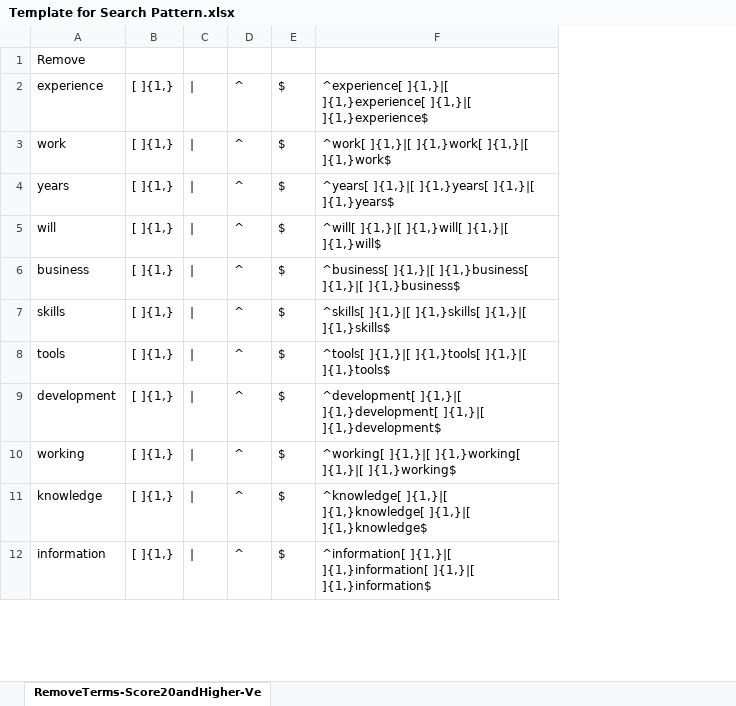
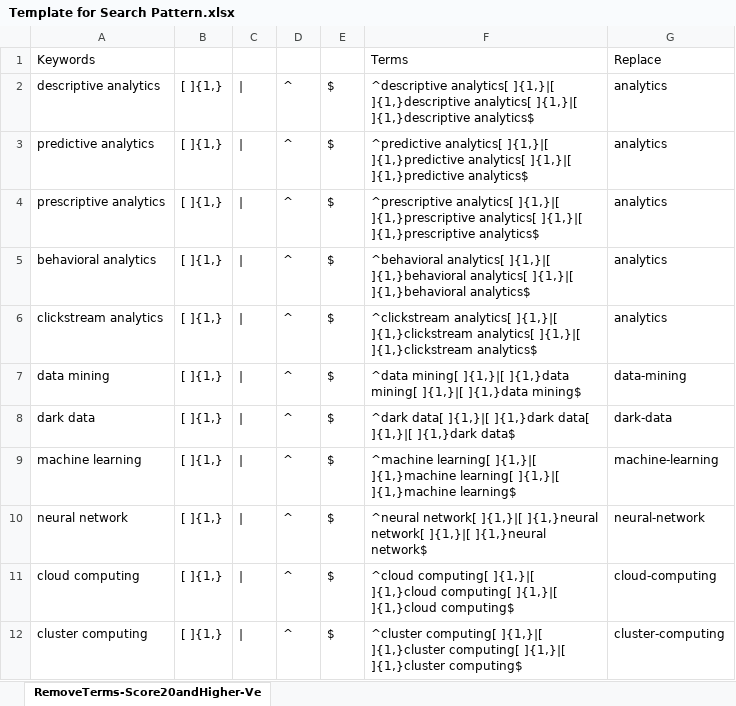
Before and after one commit to Shetura36/Data-607, an Excel workbook: Project3/Template for Search Pattern.xlsx, sheet RemoveTerms-Score20andHigher-Ve, drawn as a sheet; only a part is shown; values as stored, in another font and other column widths than the file's, no borders; removed rows and columns are numbered as before the commit, all else as after; the diff covers the shown part only; the diff names each change by its address in the sheet, - before the commit and + after, or states it on an @@ line.

Commit message:
Project 3

```diff
--- a/Project3/Template for Search Pattern.xlsx (sheet RemoveTerms-Score20andHigher-Ve)
+++ b/Project3/Template for Search Pattern.xlsx (sheet RemoveTerms-Score20andHigher-Ve)
-column A, rows 1-12: Remove | experience | work | years | will | business | skills | tools | development | working | knowledge | information
+column A, rows 1-12: Keywords | descriptive analytics | predictive analytics | prescriptive analytics | behavioral analytics | clickstream analytics | data mining | dark data | machine learning | neural network | cloud computing | cluster computing
-column F, rows 2-12: ^experience[ ]{1,}|[ ]{1,}experience[ ]{1,}|[ ]{1,}experience$ | ^work[ ]{1,}|[ ]{1,}work[ ]{1,}|[ ]{1,}work$ | ^years[ ]{1,}|[ ]{1,}years[ ]{1,}|[ ]{1,}years$ | ^will[ ]{1,}|[ ]{1,}will[ ]{1,}|[ ]{1,}will$ | ^business[ ]{1,}|[ ]{1,}business[ ]{1,}|[ ]{1,}business$ | ^skills[ ]{1,}|[ ]{1,}skills[ ]{1,}|[ ]{1,}skills$ | ^tools[ ]{1,}|[ ]{1,}tools[ ]{1,}|[ ]{1,}tools$ | ^development[ ]{1,}|[ ]{1,}development[ ]{1,}|[ ]{1,}development$ | ^working[ ]{1,}|[ ]{1,}working[ ]{1,}|[ ]{1,}working$ | ^knowledge[ ]{1,}|[ ]{1,}knowledge[ ]{1,}|[ ]{1,}knowledge$ | ^information[ ]{1,}|[ ]{1,}information[ ]{1,}|[ ]{1,}information$
+column F, rows 1-12: Terms | ^descriptive analytics[ ]{1,}|[ ]{1,}descriptive analytics[ ]{1,}|[ ]{1,}descriptive analytics$ | ^predictive analytics[ ]{1,}|[ ]{1,}predictive analytics[ ]{1,}|[ ]{1,}predictive analytics$ | ^prescriptive analytics[ ]{1,}|[ ]{1,}prescriptive analytics[ ]{1,}|[ ]{1,}prescriptive analytics$ | ^behavioral analytics[ ]{1,}|[ ]{1,}behavioral analytics[ ]{1,}|[ ]{1,}behavioral analytics$ | ^clickstream analytics[ ]{1,}|[ ]{1,}clickstream analytics[ ]{1,}|[ ]{1,}clickstream analytics$ | ^data mining[ ]{1,}|[ ]{1,}data mining[ ]{1,}|[ ]{1,}data mining$ | ^dark data[ ]{1,}|[ ]{1,}dark data[ ]{1,}|[ ]{1,}dark data$ | ^machine learning[ ]{1,}|[ ]{1,}machine learning[ ]{1,}|[ ]{1,}machine learning$ | ^neural network[ ]{1,}|[ ]{1,}neural network[ ]{1,}|[ ]{1,}neural network$ | ^cloud computing[ ]{1,}|[ ]{1,}cloud computing[ ]{1,}|[ ]{1,}cloud computing$ | ^cluster computing[ ]{1,}|[ ]{1,}cluster computing[ ]{1,}|[ ]{1,}cluster computing$
+column G, rows 1-12: Replace | analytics | analytics | analytics | analytics | analytics | data-mining | dark-data | machine-learning | neural-network | cloud-computing | cluster-computing
```
Also changed, not shown: 75 added rows elsewhere in this sheet, 2 other files.
